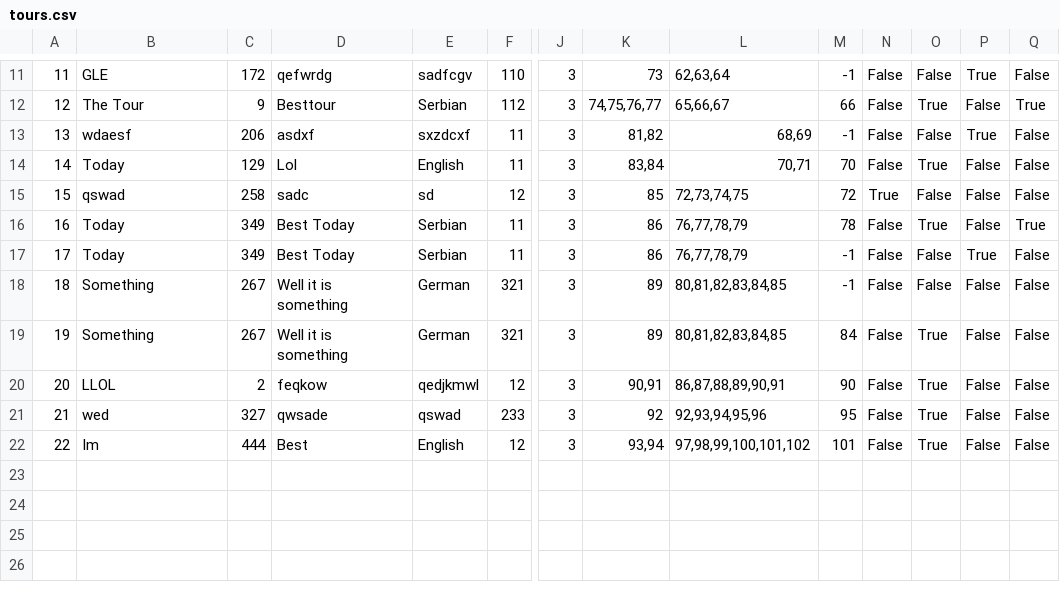
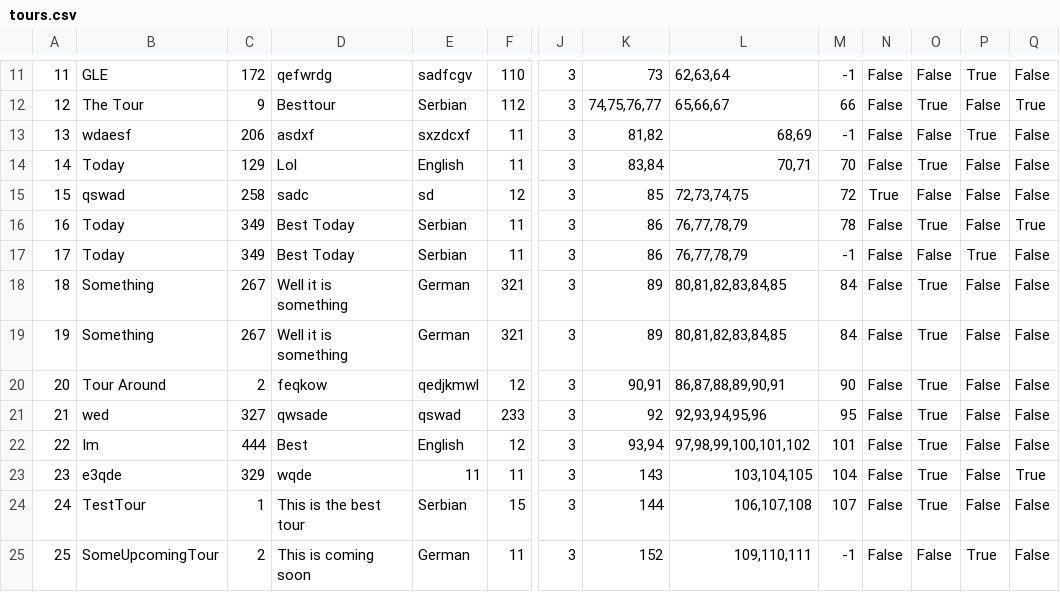
Before and after one commit to mil184/SIMS-tim-B, a CSV file: SIMS-Initial-Project-main/InitialProject/InitialProject/Resources/Data/tours.csv, drawn as a sheet; only a part is shown, gaps mark what is left out; rows hold the shown columns only; the diff names each change by its address in the sheet, - before the commit and + after, or states it on an @@ line.

```diff
--- a/SIMS-Initial-Project-main/InitialProject/InitialProject/Resources/Data/tours.csv
+++ b/SIMS-Initial-Project-main/InitialProject/InitialProject/Resources/Data/tours.csv
-M18: -1
+M18: 84
-O18: False
+O18: True
-B20: LLOL
+B20: Tour Around
+row 23: 23 | e3qde | 329 | wqde | 11 | 11 | 3 | 143 | 103,104,105 | 104 | False | True | False | True
+row 24: 24 | TestTour | 1 | This is the best tour | Serbian | 15 | 3 | 144 | 106,107,108 | 107 | False | True | False | False
+row 25: 25 | SomeUpcomingTour | 2 | This is coming soon | German | 11 | 3 | 152 | 109,110,111 | -1 | False | False | True | False
```
Also changed, not shown: SIMS-Initial-Project-main/InitialProject/InitialProject/Resources/Data/checkpoints.csv, SIMS-Initial-Project-main/InitialProject/InitialProject/Resources/Data/images.csv, 5 other files.
